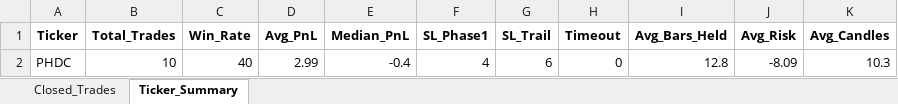
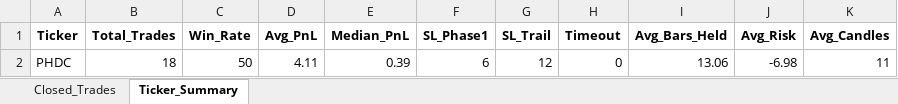
Before and after one commit to vancedmazen-art/stock_dashboard, an Excel workbook: Pattern_Scanner_Results.xlsx, sheet Ticker_Summary, drawn as a sheet; values as stored, in another font and other column widths than the file's, no borders; removed rows and columns are numbered as before the commit, all else as after; the diff names each change by its address in the sheet, - before the commit and + after, or states it on an @@ line.

```diff
--- a/Pattern_Scanner_Results.xlsx (sheet Ticker_Summary)
+++ b/Pattern_Scanner_Results.xlsx (sheet Ticker_Summary)
-row 2: PHDC | 10 | 40 | 2.99 | -0.4 | 4 | 6 | 0 | 12.8 | -8.09 | 10.3
+row 2: PHDC | 18 | 50 | 4.11 | 0.39 | 6 | 12 | 0 | 13.06 | -6.98 | 11
```
Also changed, not shown: sheet Closed_Trades.
